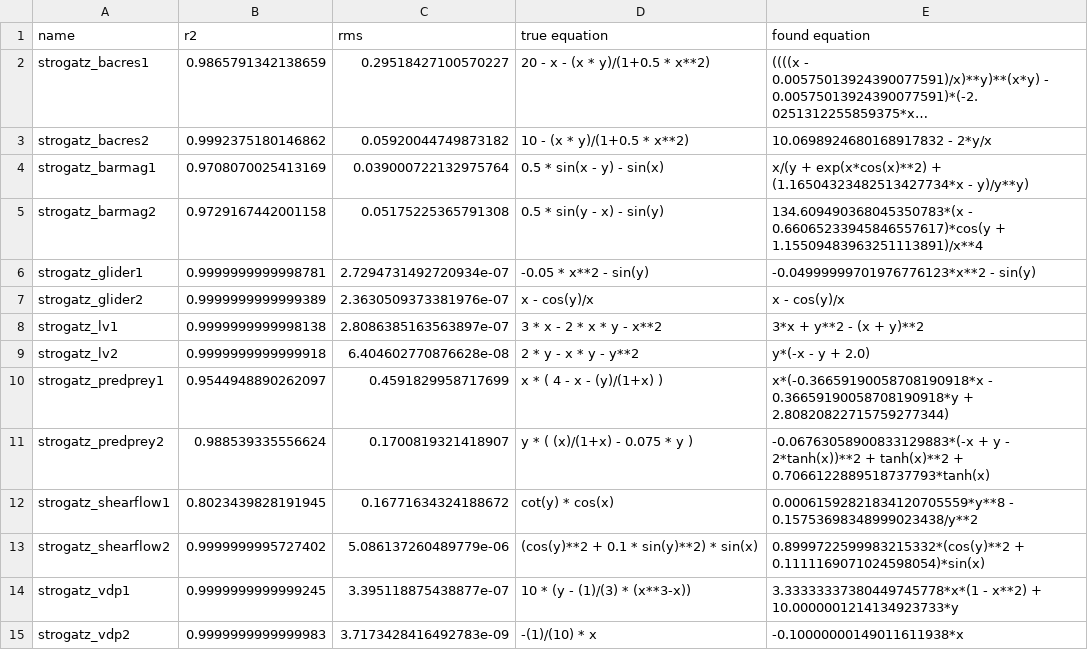
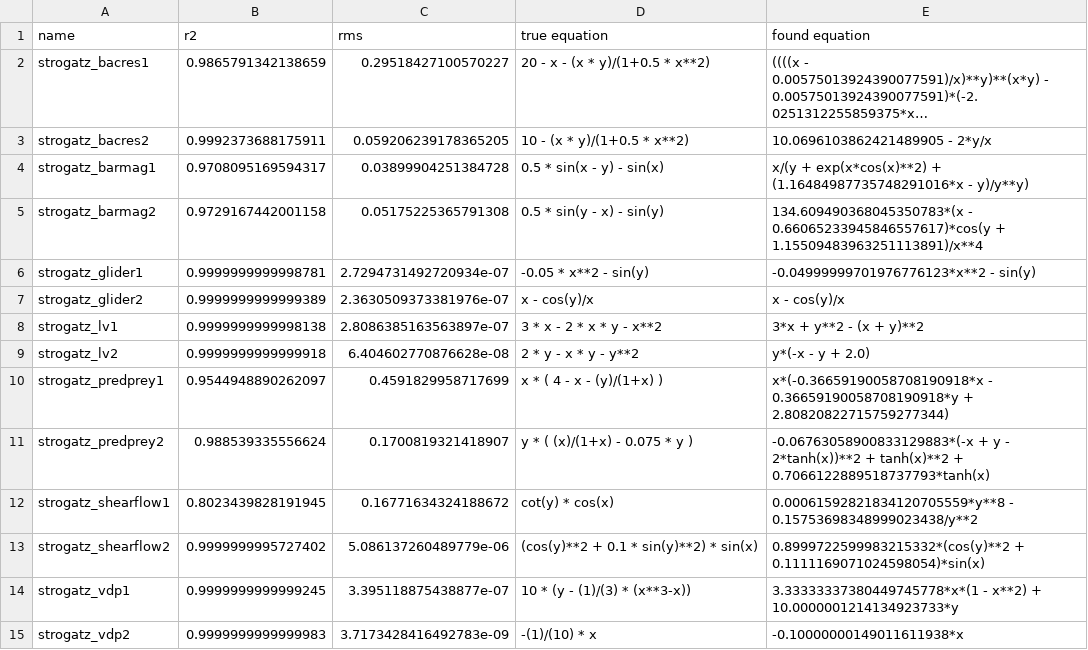
Before and after one commit to janoPig/HROCH, a CSV file: ci-test/results/results_linux.csv, drawn as a sheet; long unchanged cells end in …; the diff names each change by its address in the sheet, - before the commit and + after, or states it on an @@ line.

Commit message:
Commit from GitHub Actions (Strogatz - linux)

```diff
--- a/ci-test/results/results_linux.csv
+++ b/ci-test/results/results_linux.csv
-B3 (r2): 0.9992375180146862
+B3 (r2): 0.9992373688175911
-C3 (rms): 0.05920044749873182
+C3 (rms): 0.059206239178365205
-E3 (found equation): 10.0698924680168917832 - 2*y/x
+E3 (found equation): 10.0696103862421489905 - 2*y/x
-B4 (r2): 0.9708070025413169
+B4 (r2): 0.9708095169594317
-C4 (rms): 0.039000722132975764
+C4 (rms): 0.03899904251384728
-E4 (found equation): …exp(x*cos(x)**2) + (1.16504323482513427734*x - y)/y**y)
+E4 (found equation): …exp(x*cos(x)**2) + (1.16484987735748291016*x - y)/y**y)
```
